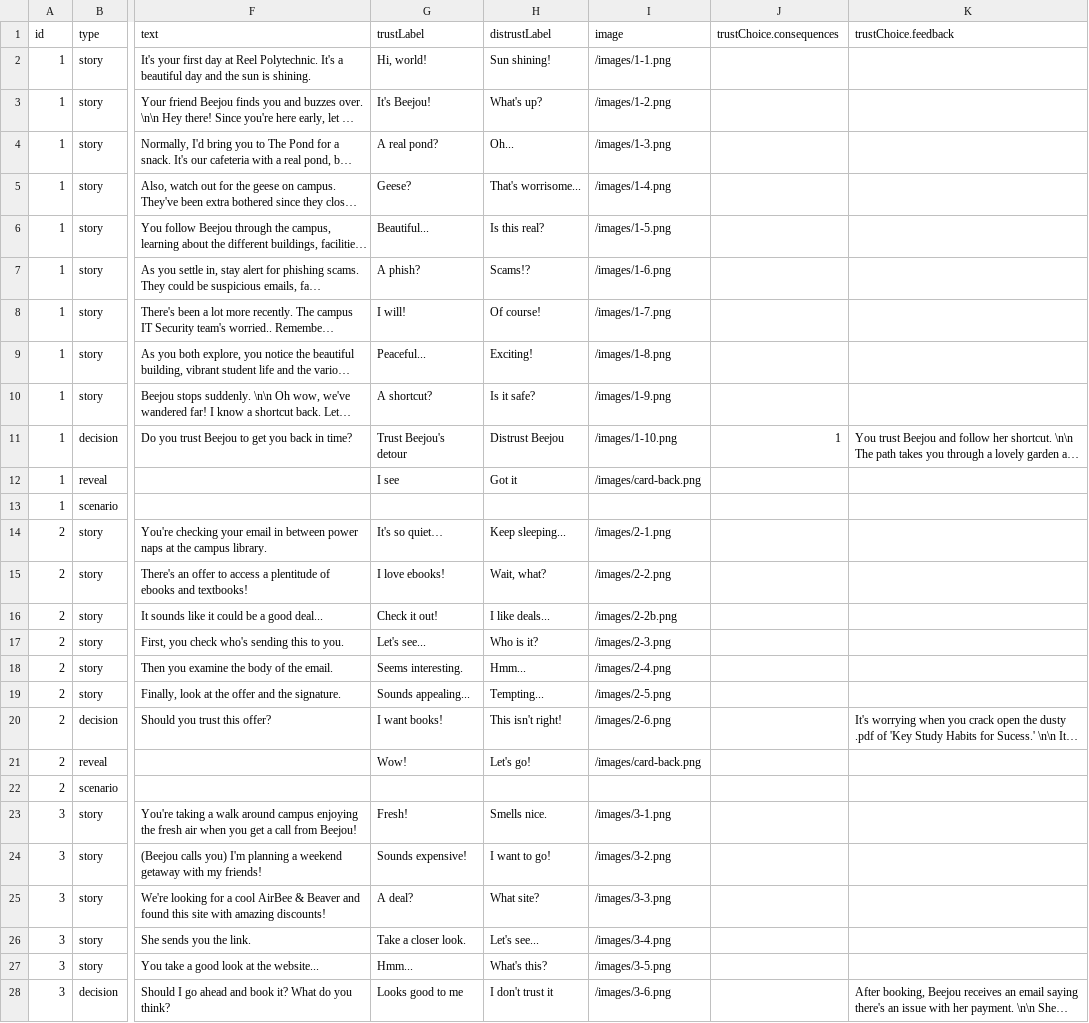
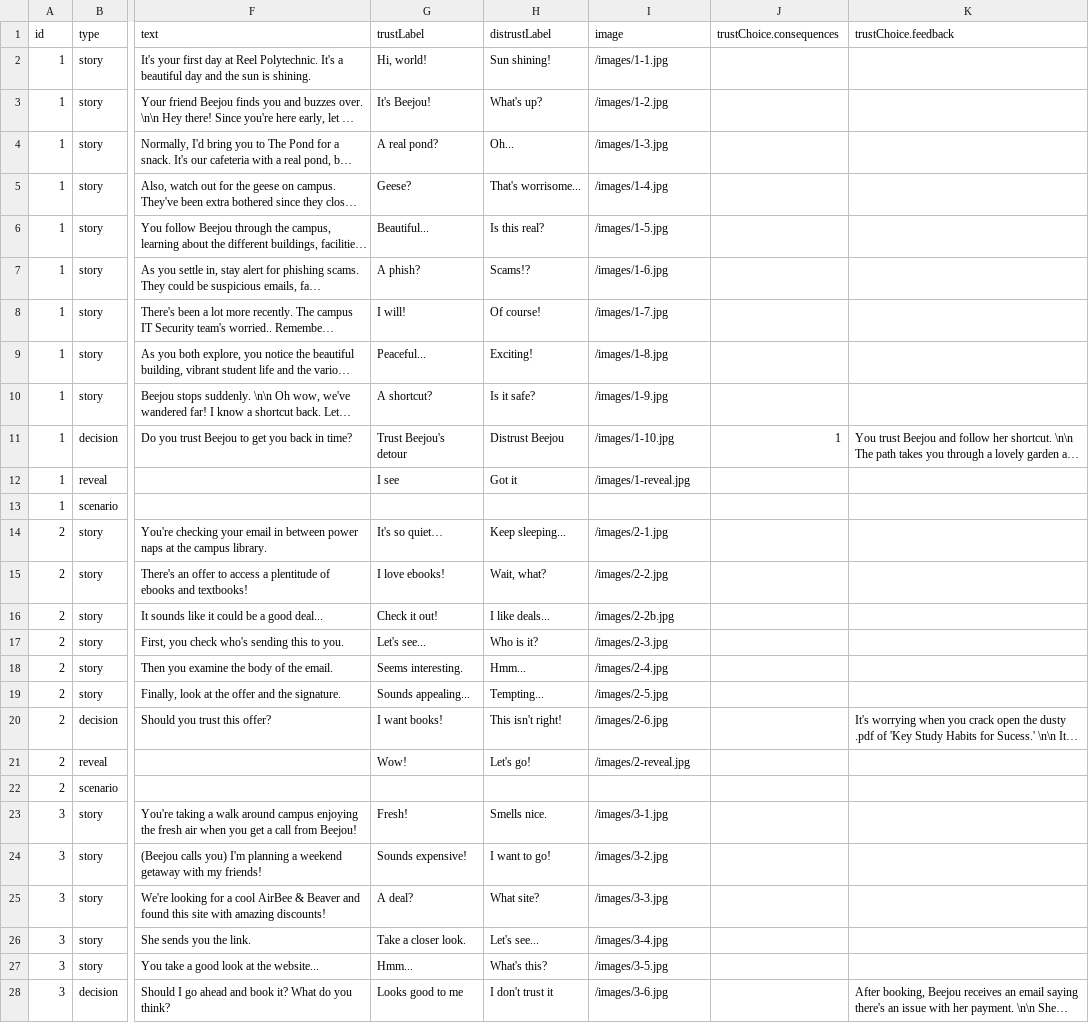
Before and after one commit to jennie/phish3, a CSV file: data/scenarios.csv, drawn as a sheet; only a part is shown, gaps mark what is left out; long unchanged cells end in …; the diff covers the shown part only; the diff names each change by its address in the sheet, - before the commit and + after, or states it on an @@ line.

Commit message:
Update file extension for scenarios.json in convert.py

```diff
--- a/data/scenarios.csv
+++ b/data/scenarios.csv
-I2 (image): /images/1-1.png
+I2 (image): /images/1-1.jpg
-I3 (image): /images/1-2.png
+I3 (image): /images/1-2.jpg
-I4 (image): /images/1-3.png
+I4 (image): /images/1-3.jpg
-I5 (image): /images/1-4.png
+I5 (image): /images/1-4.jpg
-I6 (image): /images/1-5.png
+I6 (image): /images/1-5.jpg
-I7 (image): /images/1-6.png
+I7 (image): /images/1-6.jpg
-I8 (image): /images/1-7.png
+I8 (image): /images/1-7.jpg
-I9 (image): /images/1-8.png
+I9 (image): /images/1-8.jpg
-I10 (image): /images/1-9.png
+I10 (image): /images/1-9.jpg
-I11 (image): /images/1-10.png
+I11 (image): /images/1-10.jpg
-I12 (image): /images/card-back.png
+I12 (image): /images/1-reveal.jpg
-I14 (image): /images/2-1.png
+I14 (image): /images/2-1.jpg
-I15 (image): /images/2-2.png
+I15 (image): /images/2-2.jpg
-I16 (image): /images/2-2b.png
+I16 (image): /images/2-2b.jpg
-I17 (image): /images/2-3.png
+I17 (image): /images/2-3.jpg
-I18 (image): /images/2-4.png
+I18 (image): /images/2-4.jpg
-I19 (image): /images/2-5.png
+I19 (image): /images/2-5.jpg
-I20 (image): /images/2-6.png
+I20 (image): /images/2-6.jpg
-I21 (image): /images/card-back.png
+I21 (image): /images/2-reveal.jpg
-I23 (image): /images/3-1.png
+I23 (image): /images/3-1.jpg
-I24 (image): /images/3-2.png
+I24 (image): /images/3-2.jpg
-I25 (image): /images/3-3.png
+I25 (image): /images/3-3.jpg
-I26 (image): /images/3-4.png
+I26 (image): /images/3-4.jpg
-I27 (image): /images/3-5.png
+I27 (image): /images/3-5.jpg
-I28 (image): /images/3-6.png
+I28 (image): /images/3-6.jpg
```
Also changed, not shown: 152 edited cells elsewhere in this file, 3 other files.
